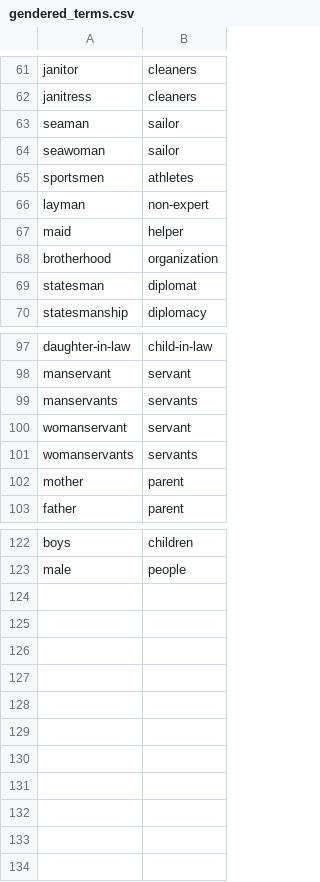
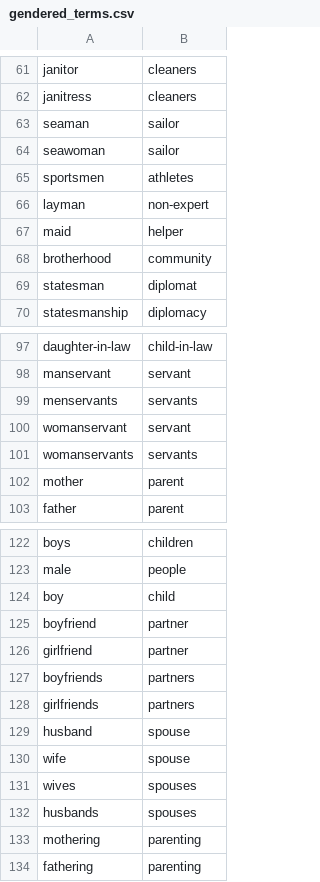
Before and after one commit to Fair-Write/Server-Side, a CSV file: gendered_terms.csv, drawn as a sheet; only a part is shown, gaps mark what is left out.

Commit message:
feat: update gendered_terms.csv and main_gfl.py for enhanced inclusivity by replacing gendered terms and adding gender pair handling

```diff
--- a/gendered_terms.csv
+++ b/gendered_terms.csv
@@ -67,3 +67,3 @@
 "maid","helper"
-"brotherhood","organization"
+"brotherhood","community"
 "statesman","diplomat"
@@ -98,3 +98,3 @@
 "manservant","servant"
-"manservants","servants"
+"menservants","servants"
 "womanservant","servant"
@@ -123 +123,12 @@
 "male","people"
+"boy","child"
+"boyfriend","partner"
+"girlfriend","partner"
+"boyfriends","partners"
+"girlfriends","partners"
+"husband","spouse"
+"wife","spouse"
+"wives","spouses"
+"husbands","spouses"
+"mothering","parenting"
+"fathering","parenting"
```
Also changed, not shown: 1 other file.
